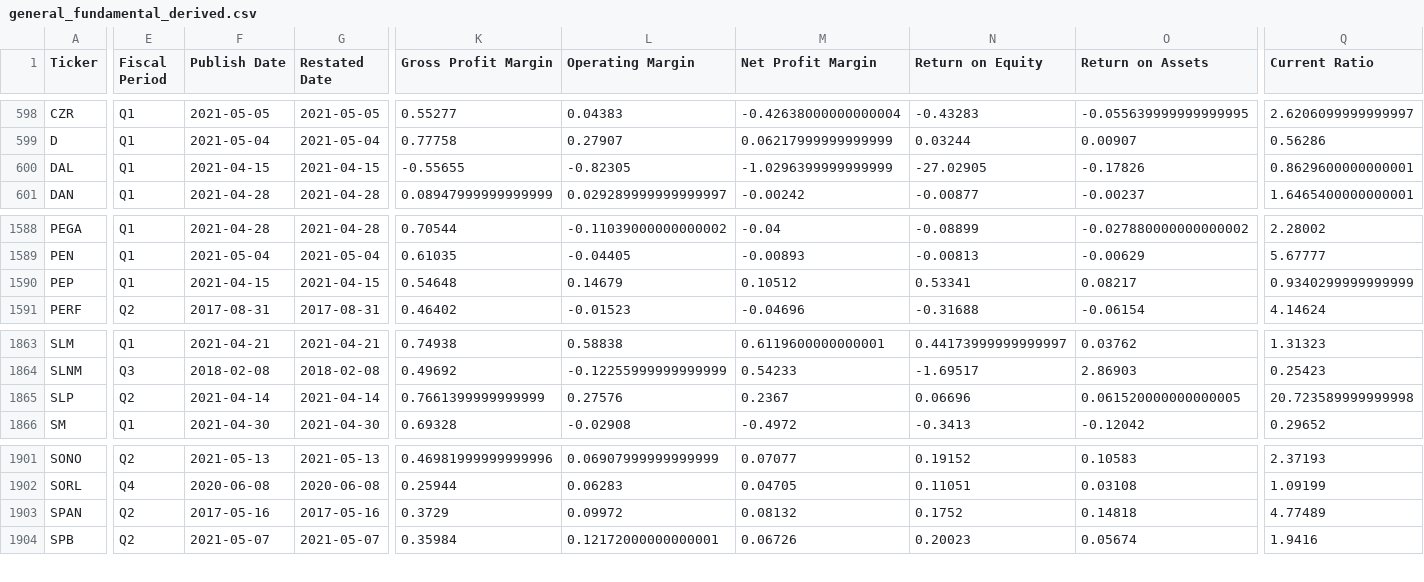
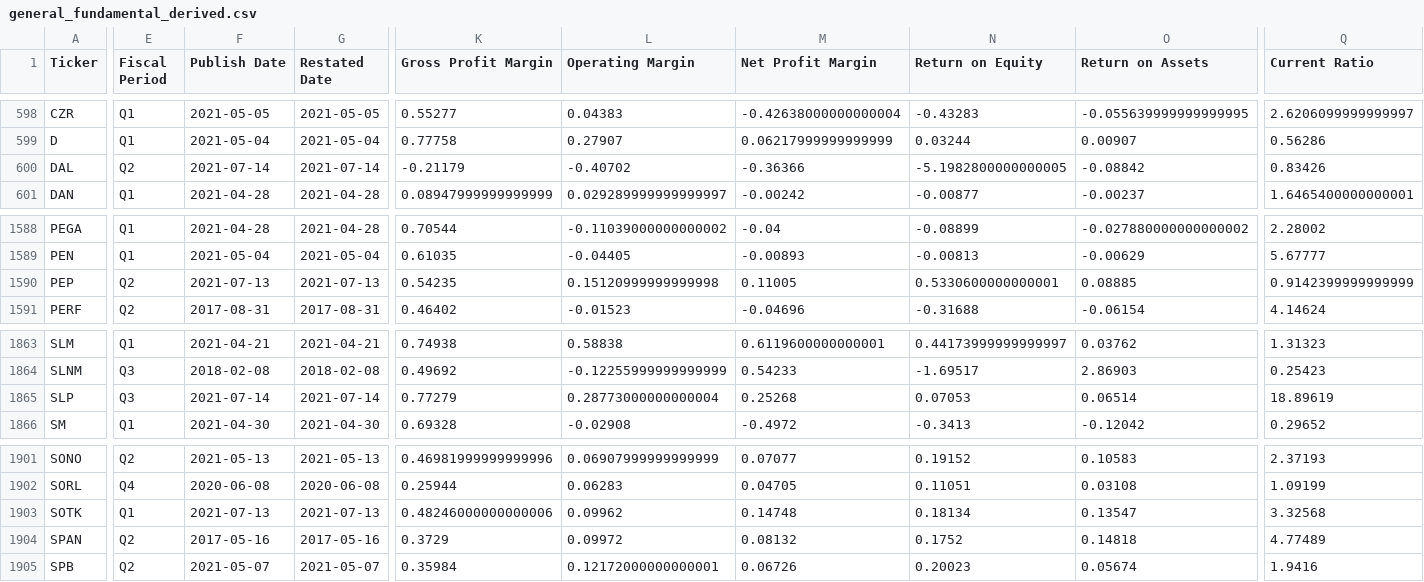
Before and after one commit to gardnmi/valuation-dashboard, a CSV file: data/general_fundamental_derived.csv, drawn as a sheet; only a part is shown, gaps mark what is left out; rows hold the shown columns only; the diff covers the shown part only; the diff names each change by its address in the sheet, - before the commit and + after, or states it on an @@ line.

```diff
--- a/data/general_fundamental_derived.csv
+++ b/data/general_fundamental_derived.csv
-E600 (Fiscal Period): Q1
+E600 (Fiscal Period): Q2
-F600 (Publish Date): 2021-04-15
+F600 (Publish Date): 2021-07-14
-G600 (Restated Date): 2021-04-15
+G600 (Restated Date): 2021-07-14
-K600 (Gross Profit Margin): -0.55655
+K600 (Gross Profit Margin): -0.21179
-L600 (Operating Margin): -0.82305
+L600 (Operating Margin): -0.40702
-M600 (Net Profit Margin): -1.0296399999999999
+M600 (Net Profit Margin): -0.36366
-N600 (Return on Equity): -27.02905
+N600 (Return on Equity): -5.1982800000000005
-O600 (Return on Assets): -0.17826
+O600 (Return on Assets): -0.08842
-Q600 (Current Ratio): 0.8629600000000001
+Q600 (Current Ratio): 0.83426
-E1590 (Fiscal Period): Q1
+E1590 (Fiscal Period): Q2
-F1590 (Publish Date): 2021-04-15
+F1590 (Publish Date): 2021-07-13
-G1590 (Restated Date): 2021-04-15
+G1590 (Restated Date): 2021-07-13
-K1590 (Gross Profit Margin): 0.54648
+K1590 (Gross Profit Margin): 0.54235
-L1590 (Operating Margin): 0.14679
+L1590 (Operating Margin): 0.15120999999999998
-M1590 (Net Profit Margin): 0.10512
+M1590 (Net Profit Margin): 0.11005
-N1590 (Return on Equity): 0.53341
+N1590 (Return on Equity): 0.5330600000000001
-O1590 (Return on Assets): 0.08217
+O1590 (Return on Assets): 0.08885
-Q1590 (Current Ratio): 0.9340299999999999
+Q1590 (Current Ratio): 0.9142399999999999
-E1865 (Fiscal Period): Q2
+E1865 (Fiscal Period): Q3
-F1865 (Publish Date): 2021-04-14
+F1865 (Publish Date): 2021-07-14
-G1865 (Restated Date): 2021-04-14
+G1865 (Restated Date): 2021-07-14
-K1865 (Gross Profit Margin): 0.7661399999999999
+K1865 (Gross Profit Margin): 0.77279
-L1865 (Operating Margin): 0.27576
+L1865 (Operating Margin): 0.28773000000000004
-M1865 (Net Profit Margin): 0.2367
+M1865 (Net Profit Margin): 0.25268
-N1865 (Return on Equity): 0.06696
+N1865 (Return on Equity): 0.07053
-O1865 (Return on Assets): 0.061520000000000005
+O1865 (Return on Assets): 0.06514
-Q1865 (Current Ratio): 20.723589999999998
+Q1865 (Current Ratio): 18.89619
+row 1903: SOTK | Q1 | 2021-07-13 | 2021-07-13 | 0.48246000000000006 | 0.09962 | 0.14748 | 0.18134 | 0.13547 | 3.32568
```
Also changed, not shown: 54 edited cells elsewhere in this file, data/general_balance.csv, data/general_cashflow.csv, 13 other files.
